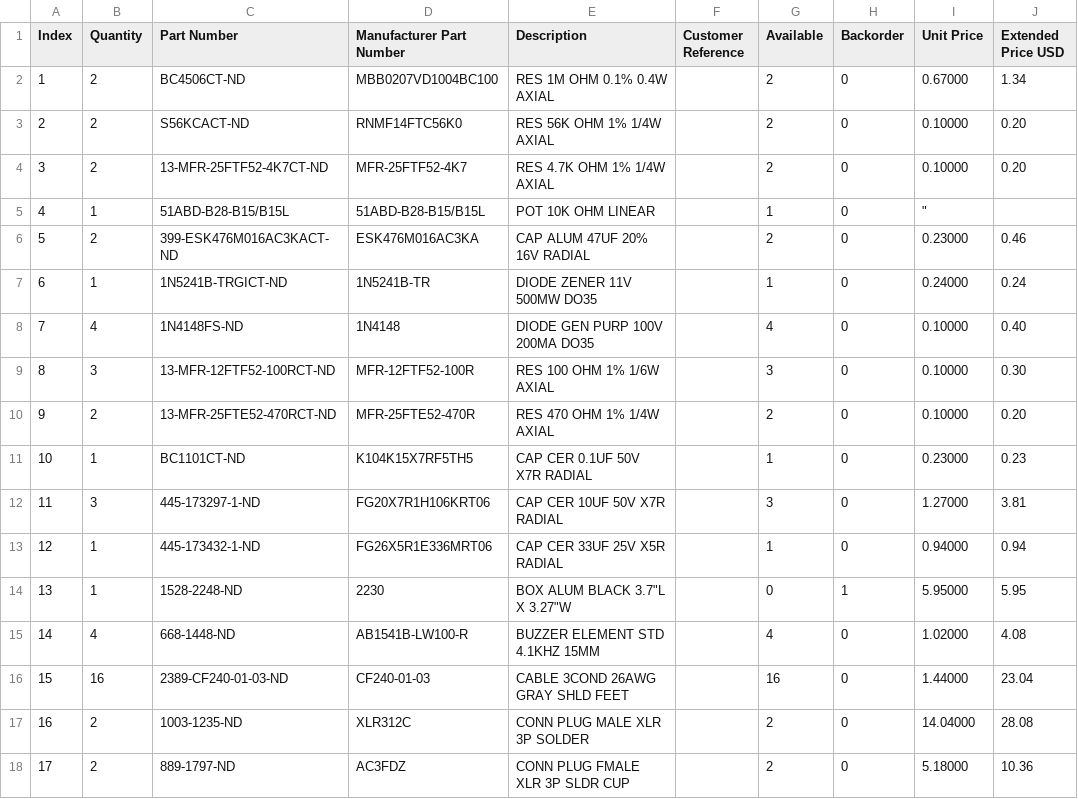
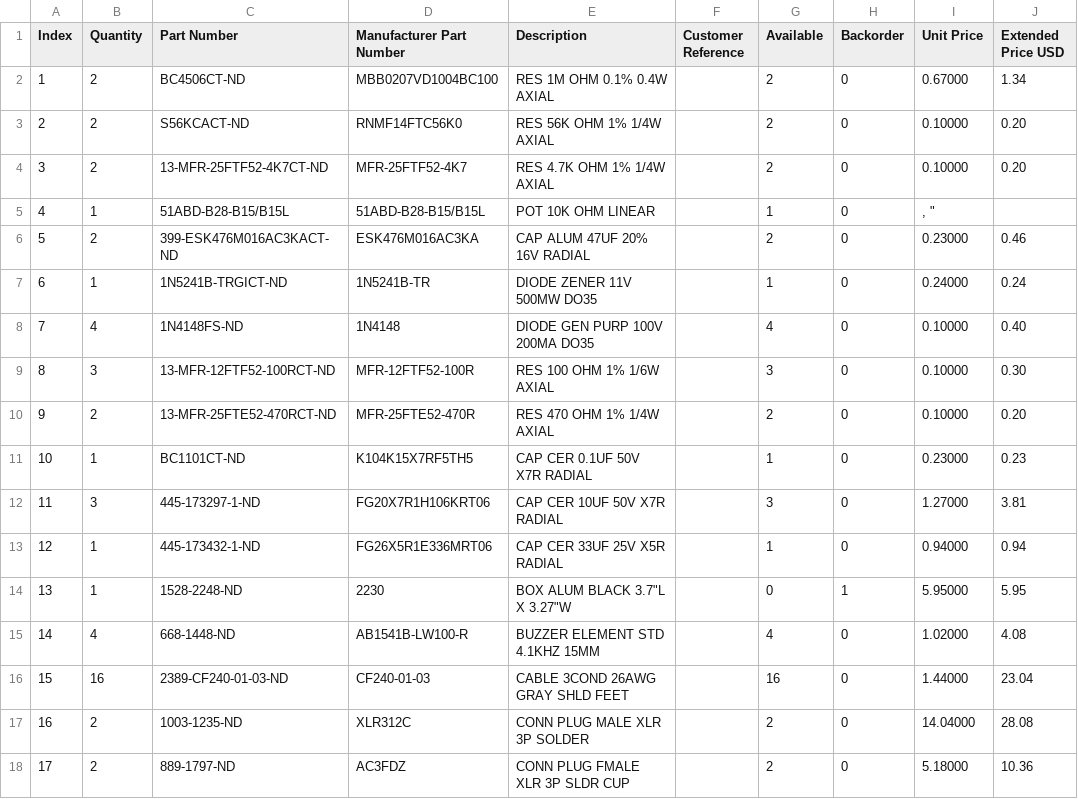
Before and after one commit to Supermagnum/double-dip, a CSV file: BOM/BOM-DIGIKEY.csv, drawn as a sheet.

Commit message:
Update BOM-DIGIKEY.csv

```diff
--- a/BOM/BOM-DIGIKEY.csv
+++ b/BOM/BOM-DIGIKEY.csv
@@ -4,3 +4,3 @@
 "3","2","13-MFR-25FTF52-4K7CT-ND","MFR-25FTF52-4K7","RES 4.7K OHM 1% 1/4W AXIAL","","2","0","0.10000","0.20"
-"4","1","51ABD-B28-B15/B15L","51ABD-B28-B15/B15L","POT 10K OHM  LINEAR","","1","0",""""
+"4","1","51ABD-B28-B15/B15L","51ABD-B28-B15/B15L","POT 10K OHM  LINEAR"," ","1","0","," "
 "5","2","399-ESK476M016AC3KACT-ND","ESK476M016AC3KA","CAP ALUM 47UF 20% 16V RADIAL","","2","0","0.23000","0.46"
```
